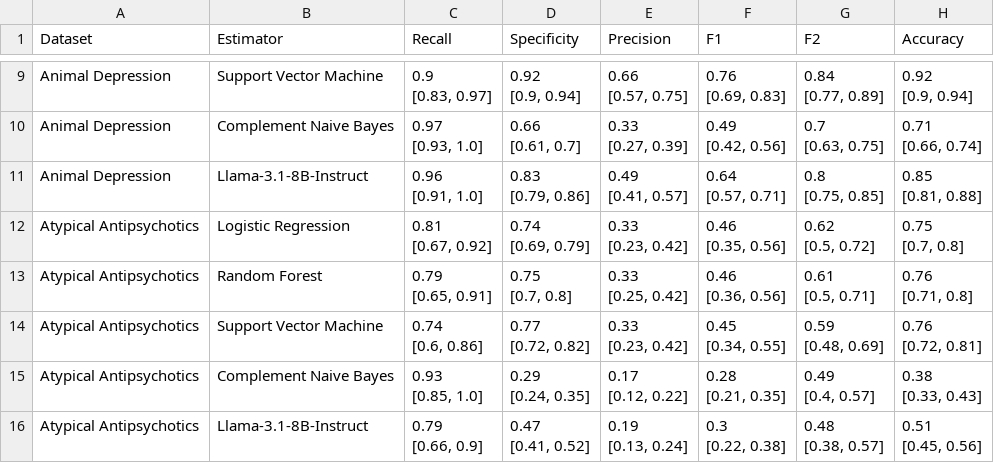
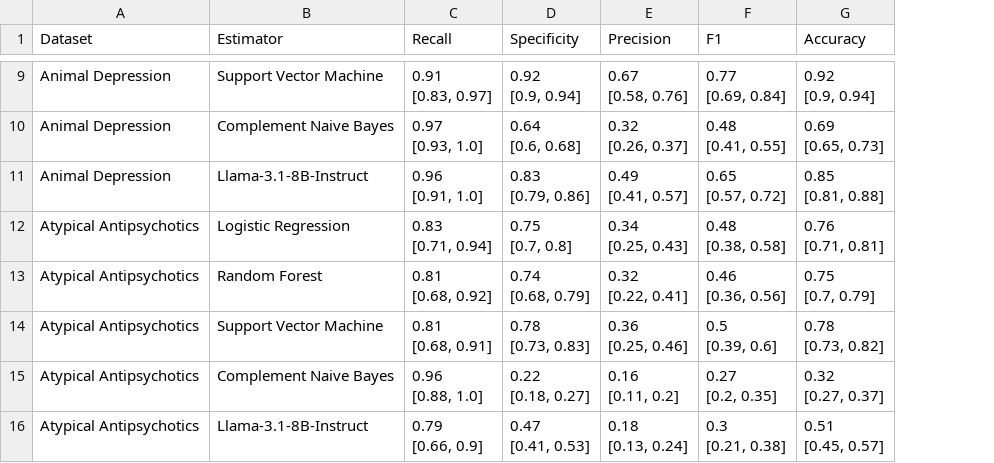
Before and after one commit to MarcoAigner/automated_title_abstract_screening, a CSV file: chapters/3_4_results/scores_table.csv, drawn as a sheet; only a part is shown, gaps mark what is left out; removed rows and columns are numbered as before the commit, all else as after; ↵ is a line break in a cell; the diff covers the shown part only; the diff names each change by its address in the sheet, - before the commit and + after, or states it on an @@ line.

```diff
--- a/chapters/3_4_results/scores_table.csv
+++ b/chapters/3_4_results/scores_table.csv
-column G (F2), rows 9-16: 0.84 ↵ [0.77, 0.89] | 0.7 ↵ [0.63, 0.75] | 0.8 ↵ [0.75, 0.85] | 0.62 ↵ [0.5, 0.72] | 0.61 ↵ [0.5, 0.71] | 0.59 ↵ [0.48, 0.69] | 0.49 ↵ [0.4, 0.57] | 0.48 ↵ [0.38, 0.57]
-C9 (Recall): 0.9 ↵ [0.83, 0.97]
+C9 (Recall): 0.91 ↵ [0.83, 0.97]
-E9 (Precision): 0.66 ↵ [0.57, 0.75]
+E9 (Precision): 0.67 ↵ [0.58, 0.76]
-F9 (F1): 0.76 ↵ [0.69, 0.83]
+F9 (F1): 0.77 ↵ [0.69, 0.84]
-D10 (Specificity): 0.66 ↵ [0.61, 0.7]
+D10 (Specificity): 0.64 ↵ [0.6, 0.68]
-E10 (Precision): 0.33 ↵ [0.27, 0.39]
+E10 (Precision): 0.32 ↵ [0.26, 0.37]
-F10 (F1): 0.49 ↵ [0.42, 0.56]
+F10 (F1): 0.48 ↵ [0.41, 0.55]
-G10 (Accuracy): 0.71 ↵ [0.66, 0.74]
+G10 (Accuracy): 0.69 ↵ [0.65, 0.73]
-F11 (F1): 0.64 ↵ [0.57, 0.71]
+F11 (F1): 0.65 ↵ [0.57, 0.72]
-C12 (Recall): 0.81 ↵ [0.67, 0.92]
+C12 (Recall): 0.83 ↵ [0.71, 0.94]
-D12 (Specificity): 0.74 ↵ [0.69, 0.79]
+D12 (Specificity): 0.75 ↵ [0.7, 0.8]
-E12 (Precision): 0.33 ↵ [0.23, 0.42]
+E12 (Precision): 0.34 ↵ [0.25, 0.43]
-F12 (F1): 0.46 ↵ [0.35, 0.56]
+F12 (F1): 0.48 ↵ [0.38, 0.58]
-G12 (Accuracy): 0.75 ↵ [0.7, 0.8]
+G12 (Accuracy): 0.76 ↵ [0.71, 0.81]
-C13 (Recall): 0.79 ↵ [0.65, 0.91]
+C13 (Recall): 0.81 ↵ [0.68, 0.92]
-D13 (Specificity): 0.75 ↵ [0.7, 0.8]
+D13 (Specificity): 0.74 ↵ [0.68, 0.79]
-E13 (Precision): 0.33 ↵ [0.25, 0.42]
+E13 (Precision): 0.32 ↵ [0.22, 0.41]
-G13 (Accuracy): 0.76 ↵ [0.71, 0.8]
+G13 (Accuracy): 0.75 ↵ [0.7, 0.79]
-C14 (Recall): 0.74 ↵ [0.6, 0.86]
+C14 (Recall): 0.81 ↵ [0.68, 0.91]
-D14 (Specificity): 0.77 ↵ [0.72, 0.82]
+D14 (Specificity): 0.78 ↵ [0.73, 0.83]
-E14 (Precision): 0.33 ↵ [0.23, 0.42]
+E14 (Precision): 0.36 ↵ [0.25, 0.46]
-F14 (F1): 0.45 ↵ [0.34, 0.55]
+F14 (F1): 0.5 ↵ [0.39, 0.6]
-G14 (Accuracy): 0.76 ↵ [0.72, 0.81]
+G14 (Accuracy): 0.78 ↵ [0.73, 0.82]
-C15 (Recall): 0.93 ↵ [0.85, 1.0]
+C15 (Recall): 0.96 ↵ [0.88, 1.0]
-D15 (Specificity): 0.29 ↵ [0.24, 0.35]
+D15 (Specificity): 0.22 ↵ [0.18, 0.27]
-E15 (Precision): 0.17 ↵ [0.12, 0.22]
+E15 (Precision): 0.16 ↵ [0.11, 0.2]
-F15 (F1): 0.28 ↵ [0.21, 0.35]
+F15 (F1): 0.27 ↵ [0.2, 0.35]
-G15 (Accuracy): 0.38 ↵ [0.33, 0.43]
+G15 (Accuracy): 0.32 ↵ [0.27, 0.37]
-D16 (Specificity): 0.47 ↵ [0.41, 0.52]
+D16 (Specificity): 0.47 ↵ [0.41, 0.53]
-E16 (Precision): 0.19 ↵ [0.13, 0.24]
+E16 (Precision): 0.18 ↵ [0.13, 0.24]
-F16 (F1): 0.3 ↵ [0.22, 0.38]
+F16 (F1): 0.3 ↵ [0.21, 0.38]
-G16 (Accuracy): 0.51 ↵ [0.45, 0.56]
+G16 (Accuracy): 0.51 ↵ [0.45, 0.57]
```
Also changed, not shown: 74 edited cells elsewhere in this file, 3 other files.
